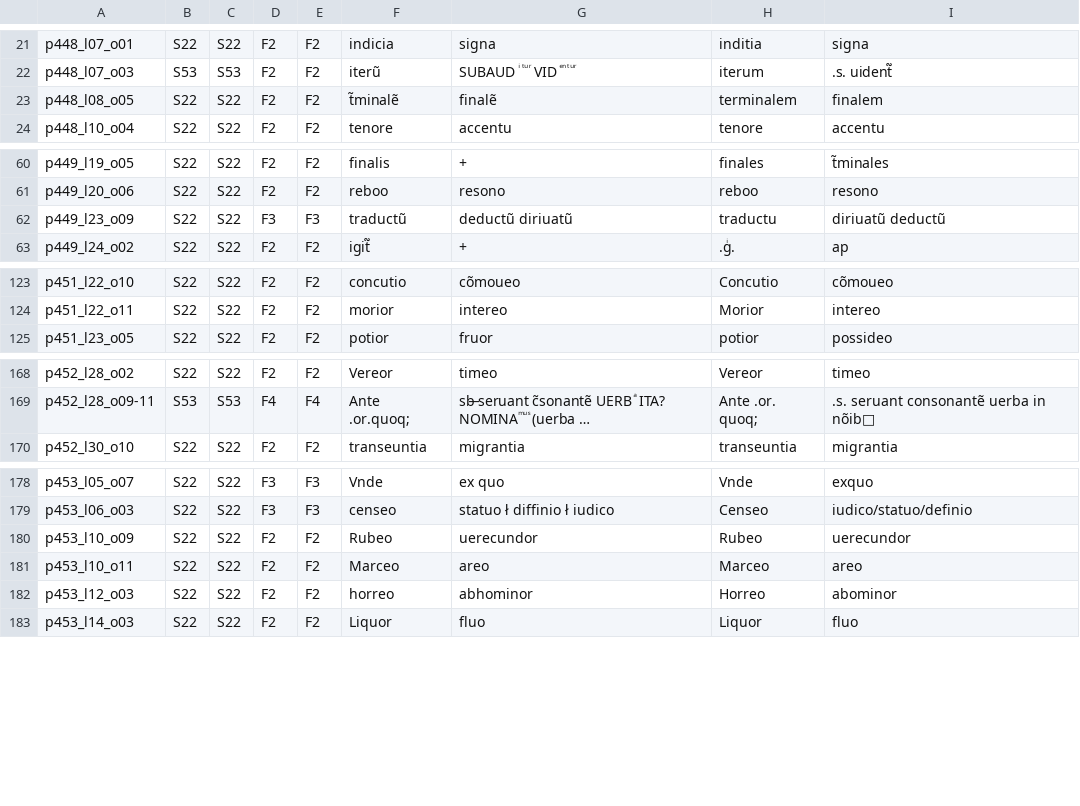
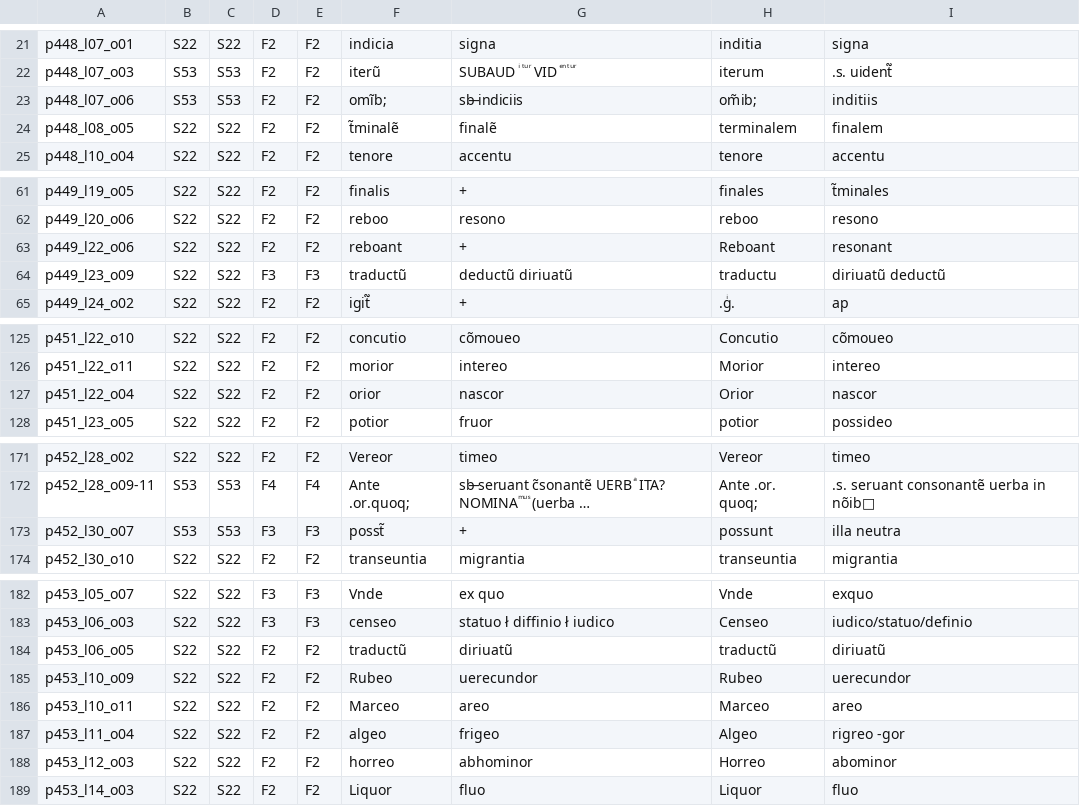
Before and after one commit to malamatenia/Eutyches, a CSV file: comparative_mss_analysis/identical_glosses_csv/identical_glosses_Bamberg_Lat7499.csv, drawn as a sheet; only a part is shown, gaps mark what is left out; long unchanged cells end in …; the diff covers the shown part only; the diff names each change by its address in the sheet, - before the commit and + after, or states it on an @@ line.

```diff
--- a/comparative_mss_analysis/identical_glosses_csv/identical_glosses_Bamberg_Lat7499.csv
+++ b/comparative_mss_analysis/identical_glosses_csv/identical_glosses_Bamberg_Lat7499.csv
+row 23: p448_l07_o06 | S53 | S53 | F2 | F2 | omĩb; | sb̶ indiciis | om̃ib; | inditiis
+row 63: p449_l22_o06 | S22 | S22 | F2 | F2 | reboant | + | Reboant | resonant
+row 127: p451_l22_o04 | S22 | S22 | F2 | F2 | orior | nascor | Orior | nascor
+row 173: p452_l30_o07 | S53 | S53 | F3 | F3 | posst̃ | + | possunt | illa neutra
+row 184: p453_l06_o05 | S22 | S22 | F2 | F2 | traductũ | diriuatũ | traductũ | diriuatũ
+row 187: p453_l11_o04 | S22 | S22 | F2 | F2 | algeo | frigeo | Algeo | rigreo -gor
```
Also changed, not shown: 1 added row elsewhere in this file, comparative_mss_analysis/Bamberg_Lat7499_tironian_glosses.csv, comparative_mss_analysis/full_comp_mss.csv, 54 other files.
